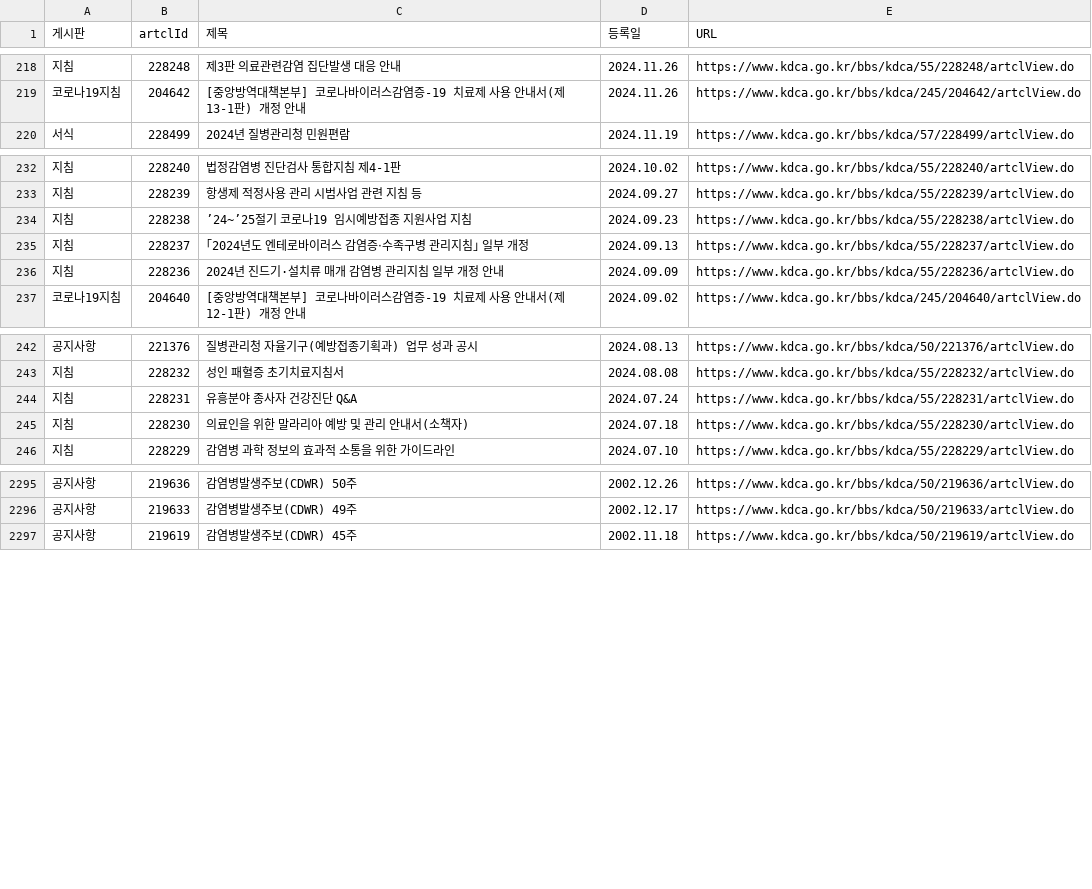
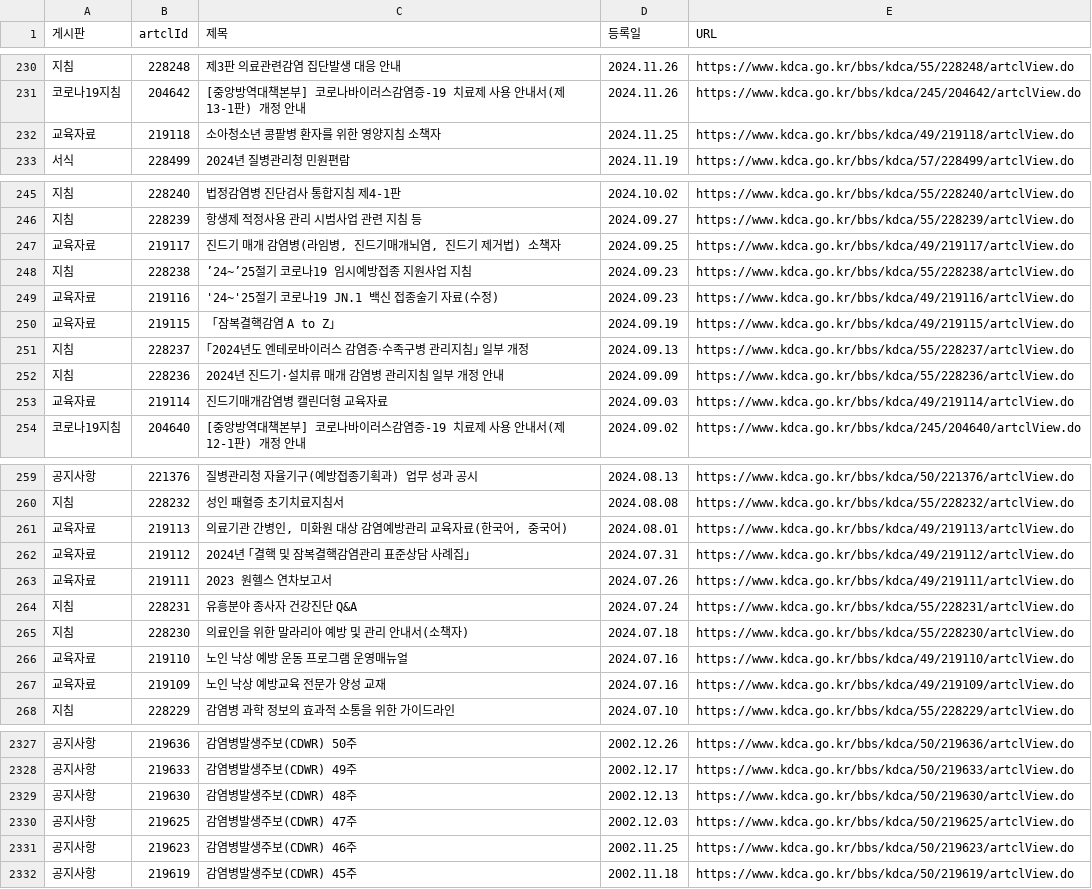
Before and after one commit to soonryu74/disease, a CSV file: portal/data/files/지침_전체목록_KDCA게시판.csv, drawn as a sheet; only a part is shown, gaps mark what is left out; the diff covers the shown part only.

```diff
--- a/portal/data/files/지침_전체목록_KDCA게시판.csv
+++ b/portal/data/files/지침_전체목록_KDCA게시판.csv
@@ -219,2 +231,3 @@
 코로나19지침,204642,[중앙방역대책본부]  코로나바이러스감염증-19 치료제 사용 안내서(제13-1판) 개정 안내,2024.11.26,https://www.kdca.go.kr/bbs/kdca/245/204642/artclView.do
+교육자료,219118,소아청소년 콩팥병 환자를 위한 영양지침 소책자,2024.11.25,https://www.kdca.go.kr/bbs/kdca/49/219118/artclView.do
 서식,228499,2024년 질병관리청 민원편람,2024.11.19,https://www.kdca.go.kr/bbs/kdca/57/228499/artclView.do
@@ -233,5 +246,9 @@
 지침,228239,항생제 적정사용 관리 시범사업 관련 지침 등,2024.09.27,https://www.kdca.go.kr/bbs/kdca/55/228239/artclView.do
+교육자료,219117,"진드기 매개 감염병(라임병, 진드기매개뇌염, 진드기 제거법) 소책자",2024.09.25,https://www.kdca.go.kr/bbs/kdca/49/219117/artclView.do
 지침,228238,’24~’25절기 코로나19 임시예방접종 지원사업 지침,2024.09.23,https://www.kdca.go.kr/bbs/kdca/55/228238/artclView.do
+교육자료,219116,'24~'25절기 코로나19 JN.1 백신 접종술기 자료(수정),2024.09.23,https://www.kdca.go.kr/bbs/kdca/49/219116/artclView.do
+교육자료,219115,「잠복결핵감염 A to Z」,2024.09.19,https://www.kdca.go.kr/bbs/kdca/49/219115/artclView.do
 지침,228237,｢2024년도 엔테로바이러스 감염증‧수족구병 관리지침｣ 일부 개정,2024.09.13,https://www.kdca.go.kr/bbs/kdca/55/228237/artclView.do
 지침,228236,2024년 진드기·설치류 매개 감염병 관리지침 일부 개정 안내,2024.09.09,https://www.kdca.go.kr/bbs/kdca/55/228236/artclView.do
+교육자료,219114,진드기매개감염병 캘린더형 교육자료,2024.09.03,https://www.kdca.go.kr/bbs/kdca/49/219114/artclView.do
 코로나19지침,204640,[중앙방역대책본부]  코로나바이러스감염증-19 치료제 사용 안내서(제12-1판) 개정 안내,2024.09.02,https://www.kdca.go.kr/bbs/kdca/245/204640/artclView.do
@@ -243,4 +260,9 @@
 지침,228232,성인 패혈증 초기치료지침서,2024.08.08,https://www.kdca.go.kr/bbs/kdca/55/228232/artclView.do
+교육자료,219113,"의료기관 간병인, 미화원 대상 감염예방관리 교육자료(한국어, 중국어)",2024.08.01,https://www.kdca.go.kr/bbs/kdca/49/219113/artclView.do
+교육자료,219112,2024년 ｢결핵 및 잠복결핵감염관리 표준상담 사례집｣,2024.07.31,https://www.kdca.go.kr/bbs/kdca/49/219112/artclView.do
+교육자료,219111,2023 원헬스 연차보고서,2024.07.26,https://www.kdca.go.kr/bbs/kdca/49/219111/artclView.do
 지침,228231,유흥분야 종사자 건강진단 Q&A,2024.07.24,https://www.kdca.go.kr/bbs/kdca/55/228231/artclView.do
 지침,228230,의료인을 위한 말라리아 예방 및 관리 안내서(소책자),2024.07.18,https://www.kdca.go.kr/bbs/kdca/55/228230/artclView.do
+교육자료,219110,노인 낙상 예방 운동 프로그램 운영매뉴얼,2024.07.16,https://www.kdca.go.kr/bbs/kdca/49/219110/artclView.do
+교육자료,219109,노인 낙상 예방교육 전문가 양성 교재,2024.07.16,https://www.kdca.go.kr/bbs/kdca/49/219109/artclView.do
 지침,228229,감염병 과학 정보의 효과적 소통을 위한 가이드라인,2024.07.10,https://www.kdca.go.kr/bbs/kdca/55/228229/artclView.do
@@ -2296,2 +2328,5 @@
 공지사항,219633,감염병발생주보(CDWR) 49주,2002.12.17,https://www.kdca.go.kr/bbs/kdca/50/219633/artclView.do
+공지사항,219630,감염병발생주보(CDWR) 48주,2002.12.13,https://www.kdca.go.kr/bbs/kdca/50/219630/artclView.do
+공지사항,219625,감염병발생주보(CDWR) 47주,2002.12.03,https://www.kdca.go.kr/bbs/kdca/50/219625/artclView.do
+공지사항,219623,감염병발생주보(CDWR) 46주,2002.11.25,https://www.kdca.go.kr/bbs/kdca/50/219623/artclView.do
 공지사항,219619,감염병발생주보(CDWR) 45주,2002.11.18,https://www.kdca.go.kr/bbs/kdca/50/219619/artclView.do
```
Also changed, not shown: 22 added rows, 3 moved rows and 4 edited cells elsewhere in this file, 02_지침_정리/data/지침_보정.csv, 14_역학조사_실무/data/감염병별_지침색인.csv, 21 other files.
